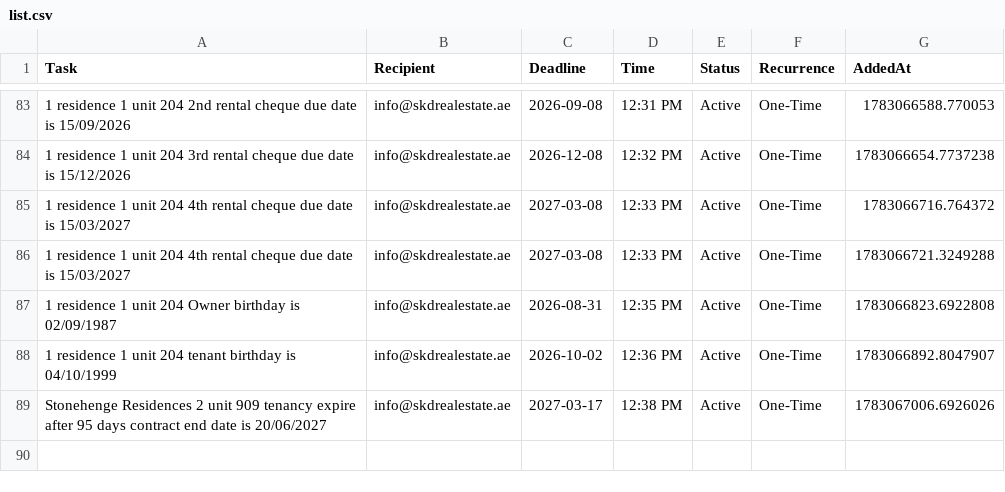
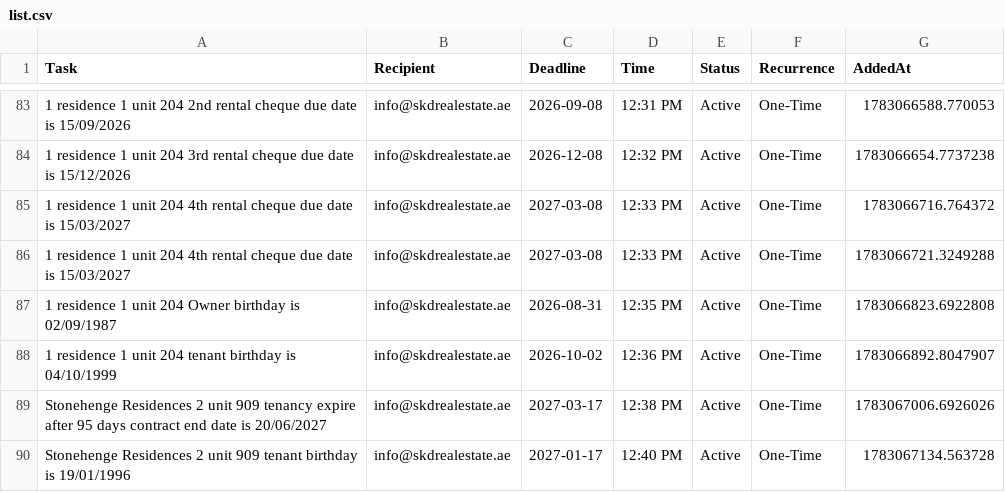
Before and after one commit to skdrealestate10-hash/my-real-estate-reminders, a CSV file: list.csv, drawn as a sheet; only a part is shown, gaps mark what is left out; the diff names each change by its address in the sheet, - before the commit and + after, or states it on an @@ line.

Commit message:
SKD System: Update Memory

```diff
--- a/list.csv
+++ b/list.csv
+row 90: Stonehenge Residences 2 unit 909 tenant birthday is 19/01/1996 | info@skdrealestate.ae | 2027-01-17 | 12:40 PM | Active | One-Time | 1783067134.563728
```
